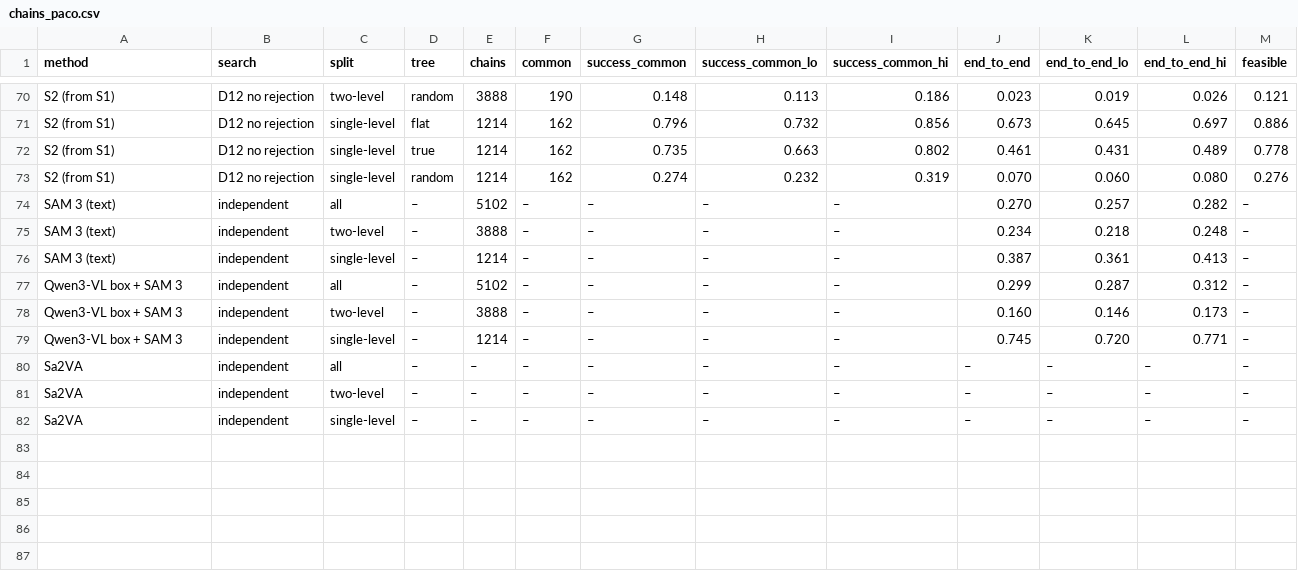
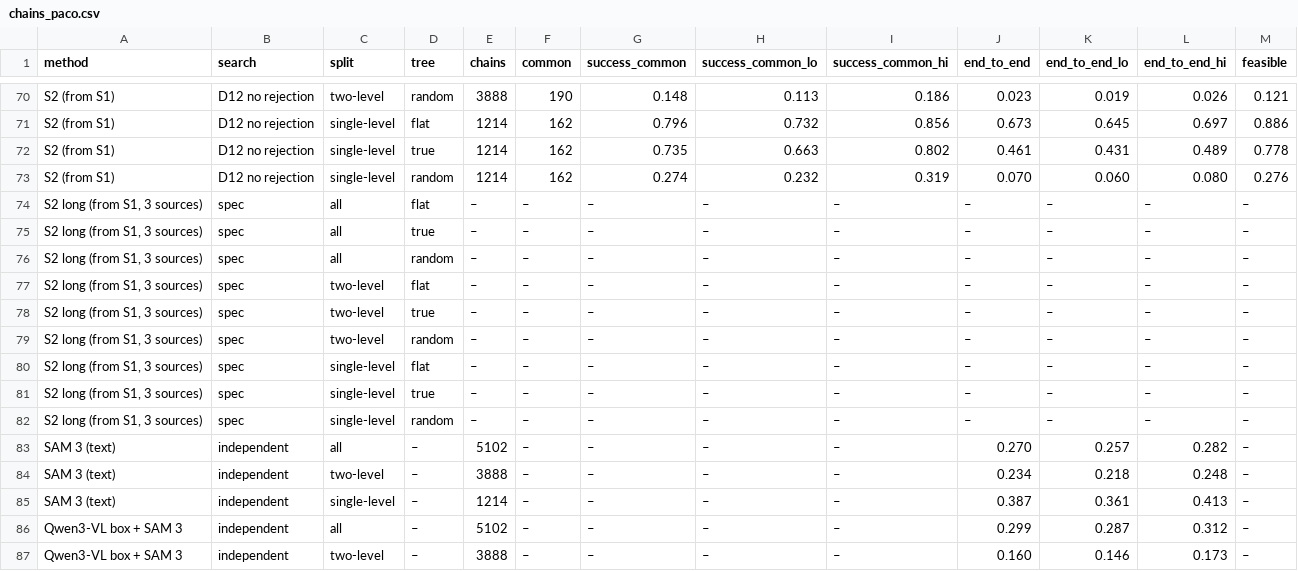
Before and after one commit to ambujmehrish/TreeGround, a CSV file: results/tables/chains_paco.csv, drawn as a sheet; only a part is shown, gaps mark what is left out; the shorter side is filled out with more unchanged rows.

Commit message:
Results: ops 2026-10-24-xgiou-s1-pascal-merge: D22 merge, s1 selector, Pascal-Part (COMPLETED)

```diff
--- a/results/tables/chains_paco.csv
+++ b/results/tables/chains_paco.csv
@@ -73,2 +73,11 @@ S2 (from S1),D12 no rejection,single-level,true,1214,162,0.735,0.663,0.802,0.461
 S2 (from S1),D12 no rejection,single-level,random,1214,162,0.274,0.232,0.319,0.070,0.060,0.080,0.276
+"S2 long (from S1, 3 sources)",spec,all,flat,–,–,–,–,–,–,–,–,–
+"S2 long (from S1, 3 sources)",spec,all,true,–,–,–,–,–,–,–,–,–
+"S2 long (from S1, 3 sources)",spec,all,random,–,–,–,–,–,–,–,–,–
+"S2 long (from S1, 3 sources)",spec,two-level,flat,–,–,–,–,–,–,–,–,–
+"S2 long (from S1, 3 sources)",spec,two-level,true,–,–,–,–,–,–,–,–,–
+"S2 long (from S1, 3 sources)",spec,two-level,random,–,–,–,–,–,–,–,–,–
+"S2 long (from S1, 3 sources)",spec,single-level,flat,–,–,–,–,–,–,–,–,–
+"S2 long (from S1, 3 sources)",spec,single-level,true,–,–,–,–,–,–,–,–,–
+"S2 long (from S1, 3 sources)",spec,single-level,random,–,–,–,–,–,–,–,–,–
 SAM 3 (text),independent,all,–,5102,–,–,–,–,0.270,0.257,0.282,–
```
Also changed, not shown: results/tables/retrieval_paco.csv, results/tables/transfer.csv, 15 other files.
